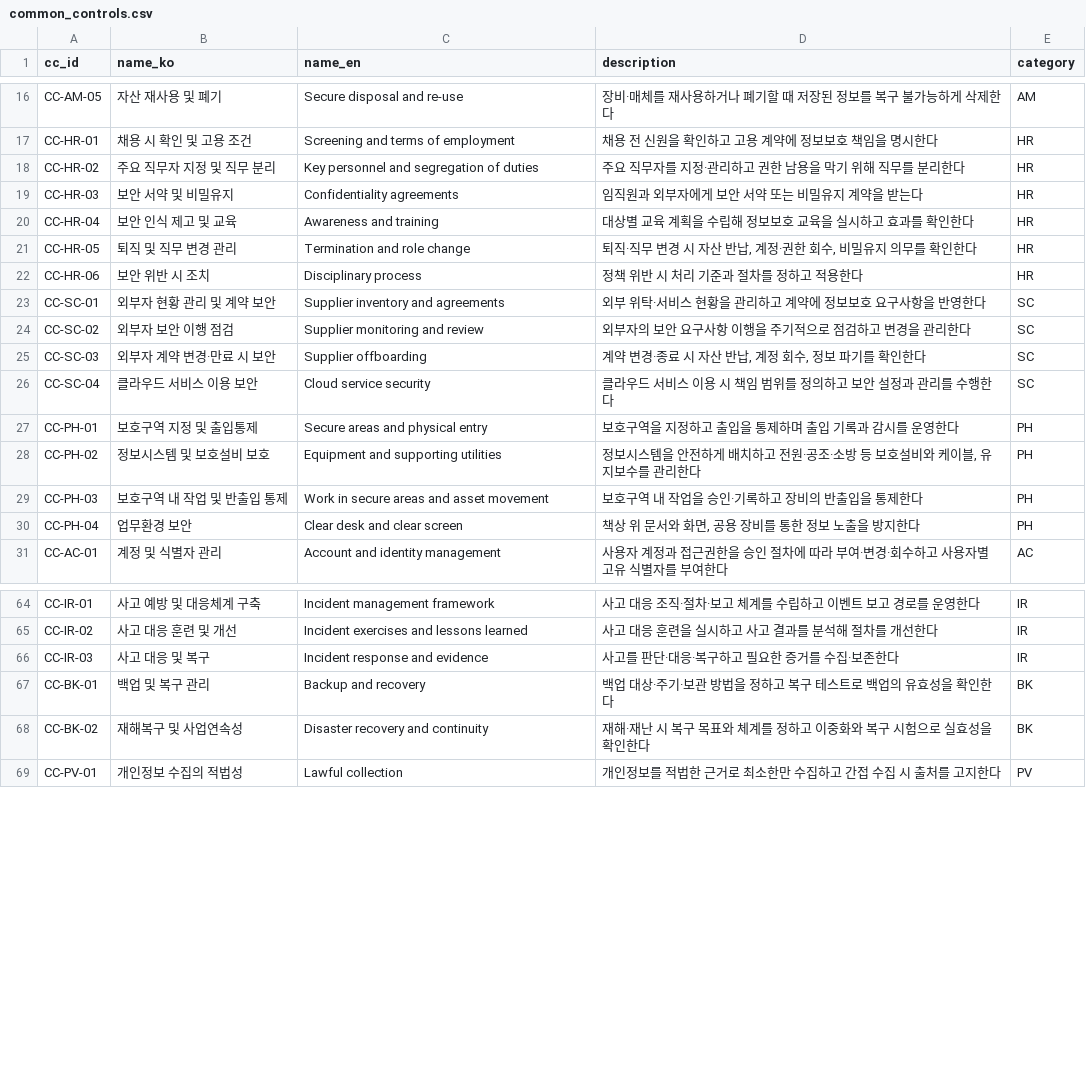
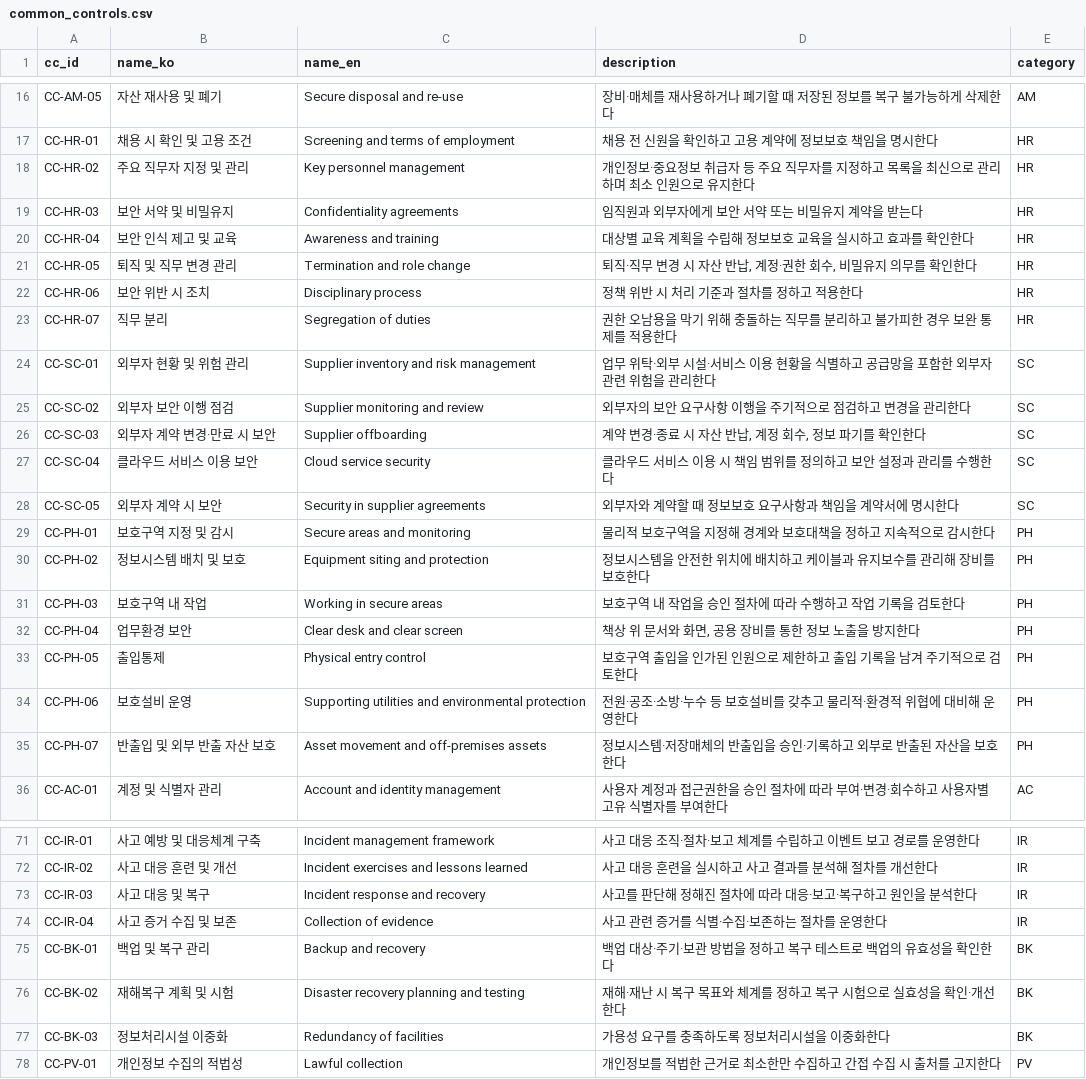
Before and after one commit to evidencelog/kr-compliance-crosswalk, a CSV file: data/common_controls.csv, drawn as a sheet; only a part is shown, gaps mark what is left out; the diff covers the shown part only.

Commit message:
Draft remaining mappings: AM, HR, SC, PH, CR, DV, IR, BK (90 rows)
- Split nine common controls where a within/within pair hid a direct
  match (HR-07, SC-05, PH-05, PH-06, PH-07, DV-08, DV-09, IR-04, BK-03)
- Add 90 draft mappings; every ISMS-P item (101) and ISO 27001:2022
  Annex A control (93) is now mapped
- README: update progress note

```diff
--- a/data/common_controls.csv
+++ b/data/common_controls.csv
@@ -17,3 +17,3 @@ CC-AM-05,자산 재사용 및 폐기,Secure disposal and re-use,장비·매체
 CC-HR-01,채용 시 확인 및 고용 조건,Screening and terms of employment,채용 전 신원을 확인하고 고용 계약에 정보보호 책임을 명시한다,HR
-CC-HR-02,주요 직무자 지정 및 직무 분리,Key personnel and segregation of duties,주요 직무자를 지정·관리하고 권한 남용을 막기 위해 직무를 분리한다,HR
+CC-HR-02,주요 직무자 지정 및 관리,Key personnel management,개인정보·중요정보 취급자 등 주요 직무자를 지정하고 목록을 최신으로 관리하며 최소 인원으로 유지한다,HR
 CC-HR-03,보안 서약 및 비밀유지,Confidentiality agreements,임직원과 외부자에게 보안 서약 또는 비밀유지 계약을 받는다,HR
@@ -22,3 +22,4 @@ CC-HR-05,퇴직 및 직무 변경 관리,Termination and role change,"퇴직·
 CC-HR-06,보안 위반 시 조치,Disciplinary process,정책 위반 시 처리 기준과 절차를 정하고 적용한다,HR
-CC-SC-01,외부자 현황 관리 및 계약 보안,Supplier inventory and agreements,외부 위탁·서비스 현황을 관리하고 계약에 정보보호 요구사항을 반영한다,SC
+CC-HR-07,직무 분리,Segregation of duties,권한 오남용을 막기 위해 충돌하는 직무를 분리하고 불가피한 경우 보완 통제를 적용한다,HR
+CC-SC-01,외부자 현황 및 위험 관리,Supplier inventory and risk management,업무 위탁·외부 시설·서비스 이용 현황을 식별하고 공급망을 포함한 외부자 관련 위험을 관리한다,SC
 CC-SC-02,외부자 보안 이행 점검,Supplier monitoring and review,외부자의 보안 요구사항 이행을 주기적으로 점검하고 변경을 관리한다,SC
@@ -26,6 +27,10 @@ CC-SC-03,외부자 계약 변경·만료 시 보안,Supplier offboarding,"계약
 CC-SC-04,클라우드 서비스 이용 보안,Cloud service security,클라우드 서비스 이용 시 책임 범위를 정의하고 보안 설정과 관리를 수행한다,SC
-CC-PH-01,보호구역 지정 및 출입통제,Secure areas and physical entry,보호구역을 지정하고 출입을 통제하며 출입 기록과 감시를 운영한다,PH
-CC-PH-02,정보시스템 및 보호설비 보호,Equipment and supporting utilities,"정보시스템을 안전하게 배치하고 전원·공조·소방 등 보호설비와 케이블, 유지보수를 관리한다",PH
-CC-PH-03,보호구역 내 작업 및 반출입 통제,Work in secure areas and asset movement,보호구역 내 작업을 승인·기록하고 장비의 반출입을 통제한다,PH
+CC-SC-05,외부자 계약 시 보안,Security in supplier agreements,외부자와 계약할 때 정보보호 요구사항과 책임을 계약서에 명시한다,SC
+CC-PH-01,보호구역 지정 및 감시,Secure areas and monitoring,물리적 보호구역을 지정해 경계와 보호대책을 정하고 지속적으로 감시한다,PH
+CC-PH-02,정보시스템 배치 및 보호,Equipment siting and protection,정보시스템을 안전한 위치에 배치하고 케이블과 유지보수를 관리해 장비를 보호한다,PH
+CC-PH-03,보호구역 내 작업,Working in secure areas,보호구역 내 작업을 승인 절차에 따라 수행하고 작업 기록을 검토한다,PH
 CC-PH-04,업무환경 보안,Clear desk and clear screen,"책상 위 문서와 화면, 공용 장비를 통한 정보 노출을 방지한다",PH
+CC-PH-05,출입통제,Physical entry control,보호구역 출입을 인가된 인원으로 제한하고 출입 기록을 남겨 주기적으로 검토한다,PH
+CC-PH-06,보호설비 운영,Supporting utilities and environmental protection,전원·공조·소방·누수 등 보호설비를 갖추고 물리적·환경적 위협에 대비해 운영한다,PH
+CC-PH-07,반출입 및 외부 반출 자산 보호,Asset movement and off-premises assets,정보시스템·저장매체의 반출입을 승인·기록하고 외부로 반출된 자산을 보호한다,PH
 CC-AC-01,계정 및 식별자 관리,Account and identity management,사용자 계정과 접근권한을 승인 절차에 따라 부여·변경·회수하고 사용자별 고유 식별자를 부여한다,AC
@@ -65,5 +72,7 @@ CC-IR-01,사고 예방 및 대응체계 구축,Incident management framework,사
 CC-IR-02,사고 대응 훈련 및 개선,Incident exercises and lessons learned,사고 대응 훈련을 실시하고 사고 결과를 분석해 절차를 개선한다,IR
-CC-IR-03,사고 대응 및 복구,Incident response and evidence,사고를 판단·대응·복구하고 필요한 증거를 수집·보존한다,IR
+CC-IR-03,사고 대응 및 복구,Incident response and recovery,사고를 판단해 정해진 절차에 따라 대응·보고·복구하고 원인을 분석한다,IR
+CC-IR-04,사고 증거 수집 및 보존,Collection of evidence,사고 관련 증거를 식별·수집·보존하는 절차를 운영한다,IR
 CC-BK-01,백업 및 복구 관리,Backup and recovery,백업 대상·주기·보관 방법을 정하고 복구 테스트로 백업의 유효성을 확인한다,BK
-CC-BK-02,재해복구 및 사업연속성,Disaster recovery and continuity,재해·재난 시 복구 목표와 체계를 정하고 이중화와 복구 시험으로 실효성을 확인한다,BK
+CC-BK-02,재해복구 계획 및 시험,Disaster recovery planning and testing,재해·재난 시 복구 목표와 체계를 정하고 복구 시험으로 실효성을 확인·개선한다,BK
+CC-BK-03,정보처리시설 이중화,Redundancy of facilities,가용성 요구를 충족하도록 정보처리시설을 이중화한다,BK
 CC-PV-01,개인정보 수집의 적법성,Lawful collection,개인정보를 적법한 근거로 최소한만 수집하고 간접 수집 시 출처를 고지한다,PV
```
Also changed, not shown: 2 added rows and 6 edited cells elsewhere in this file, 2 other files.
